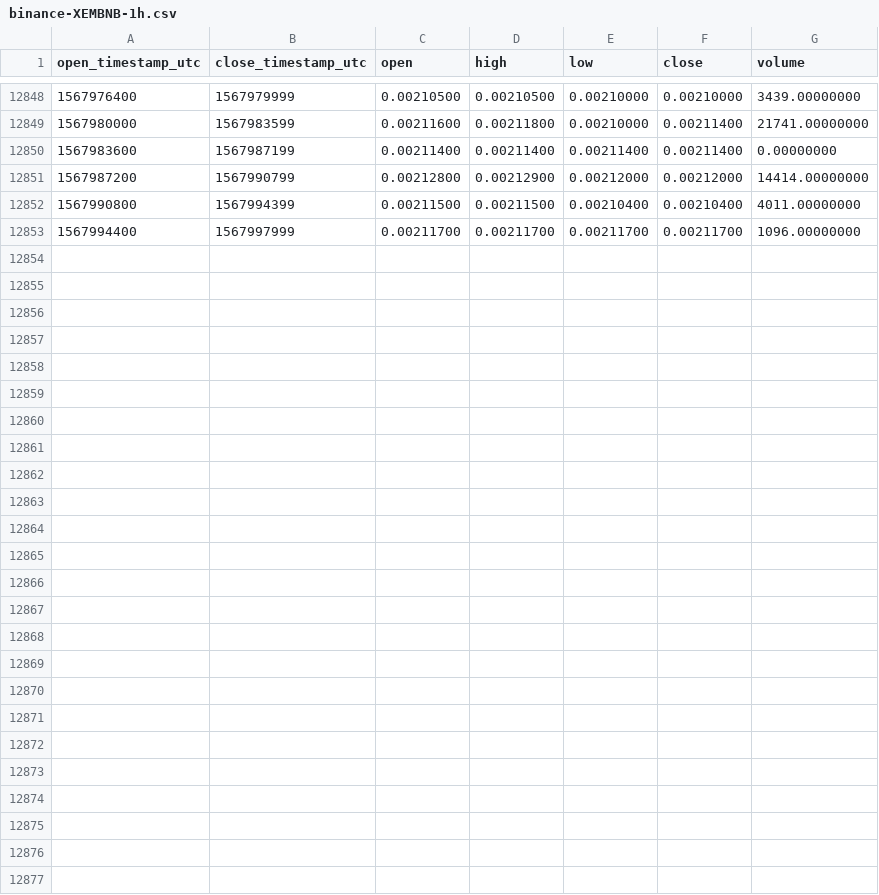
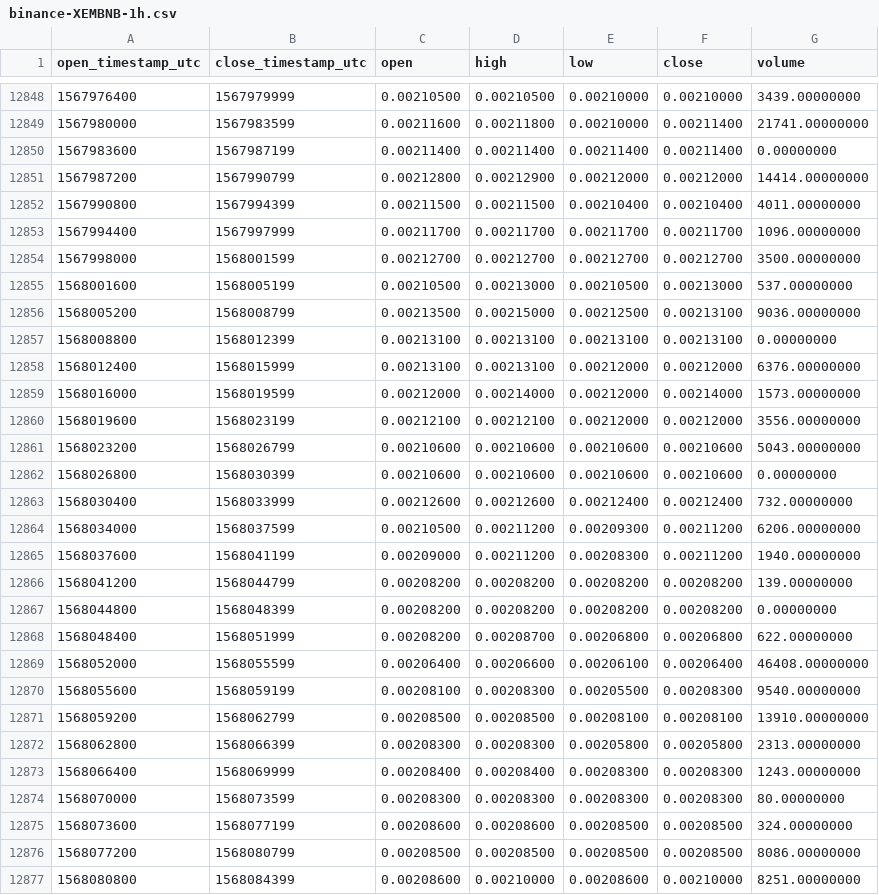
Before and after one commit to cryptobigbro/binance-XEMBNB, a CSV file: binance-XEMBNB-1h.csv, drawn as a sheet; only a part is shown, gaps mark what is left out.

Commit message:
Update OHLCV data.

```diff
--- a/binance-XEMBNB-1h.csv
+++ b/binance-XEMBNB-1h.csv
@@ -12853 +12853,25 @@ open_timestamp_utc,close_timestamp_utc,open,high,low,close,volume
 1567994400,1567997999,0.00211700,0.00211700,0.00211700,0.00211700,1096.00000000
+1567998000,1568001599,0.00212700,0.00212700,0.00212700,0.00212700,3500.00000000
+1568001600,1568005199,0.00210500,0.00213000,0.00210500,0.00213000,537.00000000
+1568005200,1568008799,0.00213500,0.00215000,0.00212500,0.00213100,9036.00000000
+1568008800,1568012399,0.00213100,0.00213100,0.00213100,0.00213100,0.00000000
+1568012400,1568015999,0.00213100,0.00213100,0.00212000,0.00212000,6376.00000000
+1568016000,1568019599,0.00212000,0.00214000,0.00212000,0.00214000,1573.00000000
+1568019600,1568023199,0.00212100,0.00212100,0.00212000,0.00212000,3556.00000000
+1568023200,1568026799,0.00210600,0.00210600,0.00210600,0.00210600,5043.00000000
+1568026800,1568030399,0.00210600,0.00210600,0.00210600,0.00210600,0.00000000
+1568030400,1568033999,0.00212600,0.00212600,0.00212400,0.00212400,732.00000000
+1568034000,1568037599,0.00210500,0.00211200,0.00209300,0.00211200,6206.00000000
+1568037600,1568041199,0.00209000,0.00211200,0.00208300,0.00211200,1940.00000000
+1568041200,1568044799,0.00208200,0.00208200,0.00208200,0.00208200,139.00000000
+1568044800,1568048399,0.00208200,0.00208200,0.00208200,0.00208200,0.00000000
+1568048400,1568051999,0.00208200,0.00208700,0.00206800,0.00206800,622.00000000
+1568052000,1568055599,0.00206400,0.00206600,0.00206100,0.00206400,46408.00000000
+1568055600,1568059199,0.00208100,0.00208300,0.00205500,0.00208300,9540.00000000
+1568059200,1568062799,0.00208500,0.00208500,0.00208100,0.00208100,13910.00000000
+1568062800,1568066399,0.00208300,0.00208300,0.00205800,0.00205800,2313.00000000
+1568066400,1568069999,0.00208400,0.00208400,0.00208300,0.00208300,1243.00000000
+1568070000,1568073599,0.00208300,0.00208300,0.00208300,0.00208300,80.00000000
+1568073600,1568077199,0.00208600,0.00208600,0.00208500,0.00208500,324.00000000
+1568077200,1568080799,0.00208500,0.00208500,0.00208500,0.00208500,8086.00000000
+1568080800,1568084399,0.00208600,0.00210000,0.00208600,0.00210000,8251.00000000
```
Also changed, not shown: binance-XEMBNB-1d.csv.
